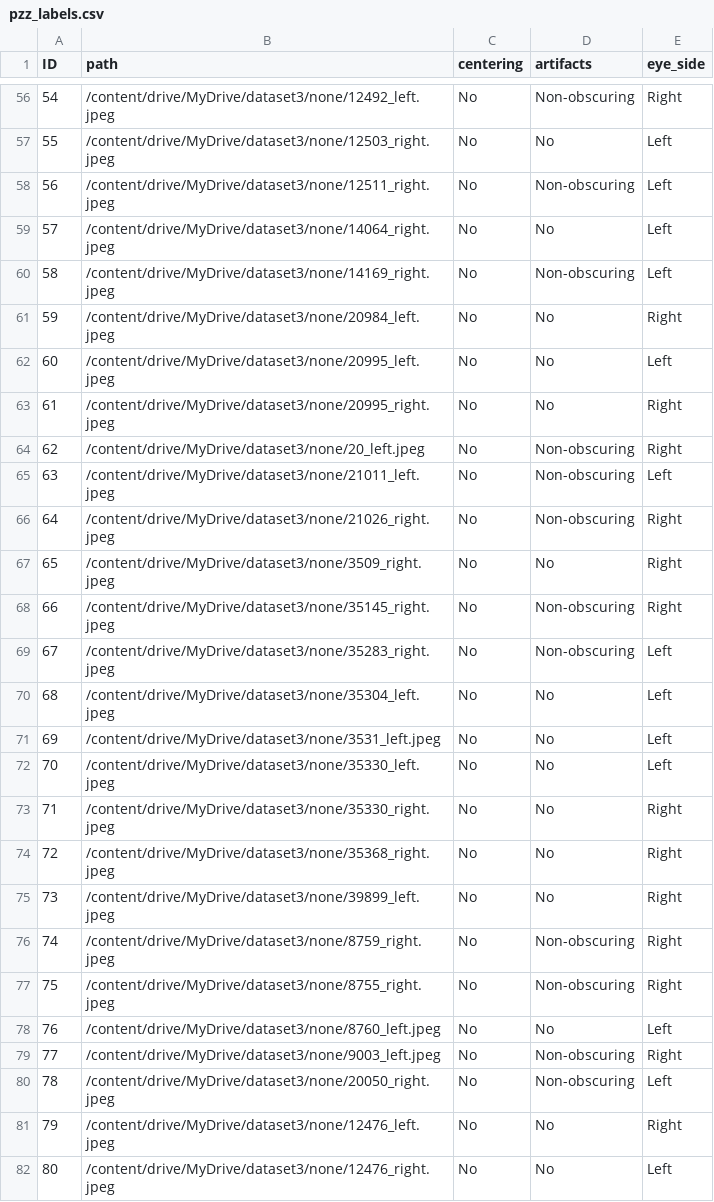
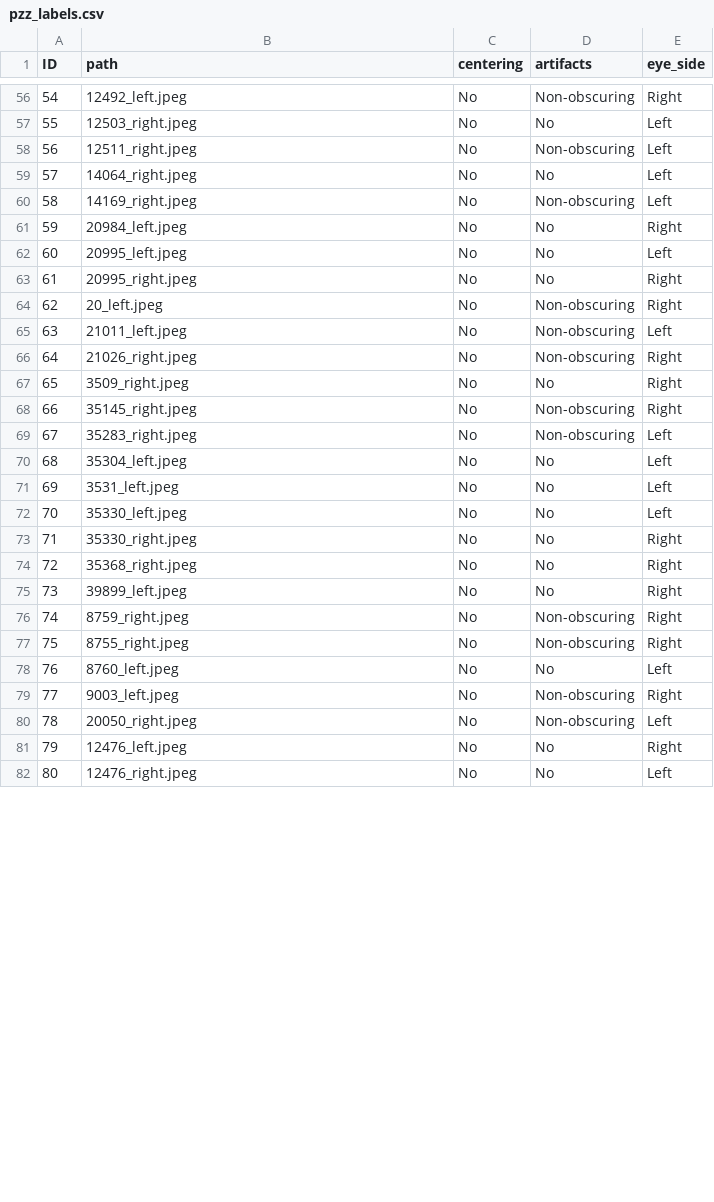
Before and after one commit to betacord/pzz, a CSV file: pzz_labels.csv, drawn as a sheet; only a part is shown, gaps mark what is left out; the diff covers the shown part only.

Commit message:
Updated paths (stayed relative) pzz_labels.csv

```diff
--- a/pzz_labels.csv
+++ b/pzz_labels.csv
@@ -56,27 +56,27 @@ ID,path,centering,artifacts,eye_side
-54,/content/drive/MyDrive/dataset3/none/12492_left.jpeg,No,Non-obscuring,Right
-55,/content/drive/MyDrive/dataset3/none/12503_right.jpeg,No,No,Left
-56,/content/drive/MyDrive/dataset3/none/12511_right.jpeg,No,Non-obscuring,Left
-57,/content/drive/MyDrive/dataset3/none/14064_right.jpeg,No,No,Left
-58,/content/drive/MyDrive/dataset3/none/14169_right.jpeg,No,Non-obscuring,Left
-59,/content/drive/MyDrive/dataset3/none/20984_left.jpeg,No,No,Right
-60,/content/drive/MyDrive/dataset3/none/20995_left.jpeg,No,No,Left
-61,/content/drive/MyDrive/dataset3/none/20995_right.jpeg,No,No,Right
-62,/content/drive/MyDrive/dataset3/none/20_left.jpeg,No,Non-obscuring,Right
-63,/content/drive/MyDrive/dataset3/none/21011_left.jpeg,No,Non-obscuring,Left
-64,/content/drive/MyDrive/dataset3/none/21026_right.jpeg,No,Non-obscuring,Right
-65,/content/drive/MyDrive/dataset3/none/3509_right.jpeg,No,No,Right
-66,/content/drive/MyDrive/dataset3/none/35145_right.jpeg,No,Non-obscuring,Right
-67,/content/drive/MyDrive/dataset3/none/35283_right.jpeg,No,Non-obscuring,Left
-68,/content/drive/MyDrive/dataset3/none/35304_left.jpeg,No,No,Left
-69,/content/drive/MyDrive/dataset3/none/3531_left.jpeg,No,No,Left
-70,/content/drive/MyDrive/dataset3/none/35330_left.jpeg,No,No,Left
-71,/content/drive/MyDrive/dataset3/none/35330_right.jpeg,No,No,Right
-72,/content/drive/MyDrive/dataset3/none/35368_right.jpeg,No,No,Right
-73,/content/drive/MyDrive/dataset3/none/39899_left.jpeg,No,No,Right
-74,/content/drive/MyDrive/dataset3/none/8759_right.jpeg,No,Non-obscuring,Right
-75,/content/drive/MyDrive/dataset3/none/8755_right.jpeg,No,Non-obscuring,Right
-76,/content/drive/MyDrive/dataset3/none/8760_left.jpeg,No,No,Left
-77,/content/drive/MyDrive/dataset3/none/9003_left.jpeg,No,Non-obscuring,Right
-78,/content/drive/MyDrive/dataset3/none/20050_right.jpeg,No,Non-obscuring,Left
-79,/content/drive/MyDrive/dataset3/none/12476_left.jpeg,No,No,Right
-80,/content/drive/MyDrive/dataset3/none/12476_right.jpeg,No,No,Left
+54,12492_left.jpeg,No,Non-obscuring,Right
+55,12503_right.jpeg,No,No,Left
+56,12511_right.jpeg,No,Non-obscuring,Left
+57,14064_right.jpeg,No,No,Left
+58,14169_right.jpeg,No,Non-obscuring,Left
+59,20984_left.jpeg,No,No,Right
+60,20995_left.jpeg,No,No,Left
+61,20995_right.jpeg,No,No,Right
+62,20_left.jpeg,No,Non-obscuring,Right
+63,21011_left.jpeg,No,Non-obscuring,Left
+64,21026_right.jpeg,No,Non-obscuring,Right
+65,3509_right.jpeg,No,No,Right
+66,35145_right.jpeg,No,Non-obscuring,Right
+67,35283_right.jpeg,No,Non-obscuring,Left
+68,35304_left.jpeg,No,No,Left
+69,3531_left.jpeg,No,No,Left
+70,35330_left.jpeg,No,No,Left
+71,35330_right.jpeg,No,No,Right
+72,35368_right.jpeg,No,No,Right
+73,39899_left.jpeg,No,No,Right
+74,8759_right.jpeg,No,Non-obscuring,Right
+75,8755_right.jpeg,No,Non-obscuring,Right
+76,8760_left.jpeg,No,No,Left
+77,9003_left.jpeg,No,Non-obscuring,Right
+78,20050_right.jpeg,No,Non-obscuring,Left
+79,12476_left.jpeg,No,No,Right
+80,12476_right.jpeg,No,No,Left
```
Also changed, not shown: 63 edited cells elsewhere in this file.
